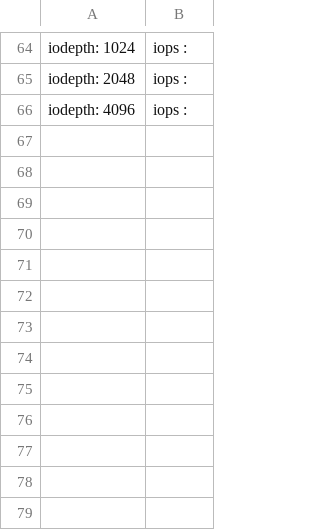
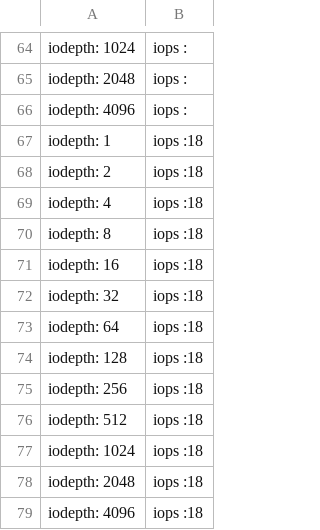
Before and after one commit to WindToCloud/plinth-test-suite, a CSV file: sas_autotest/data/iops700k.csv, drawn as a sheet; only a part is shown, gaps mark what is left out.

```diff
--- a/sas_autotest/data/iops700k.csv
+++ b/sas_autotest/data/iops700k.csv
@@ -66 +66,14 @@ iodepth: 2048,iops :
 iodepth: 4096,iops :
+iodepth: 1,iops :18
+iodepth: 2,iops :18
+iodepth: 4,iops :18
+iodepth: 8,iops :18
+iodepth: 16,iops :18
+iodepth: 32,iops :18
+iodepth: 64,iops :18
+iodepth: 128,iops :18
+iodepth: 256,iops :18
+iodepth: 512,iops :18
+iodepth: 1024,iops :18
+iodepth: 2048,iops :18
+iodepth: 4096,iops :18
```
Also changed, not shown: sas_autotest/data/report.csv, 2 other files.
